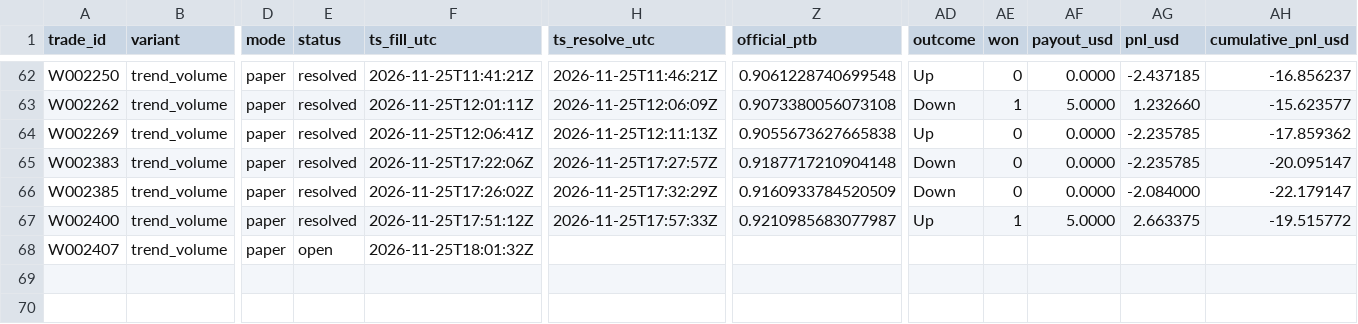
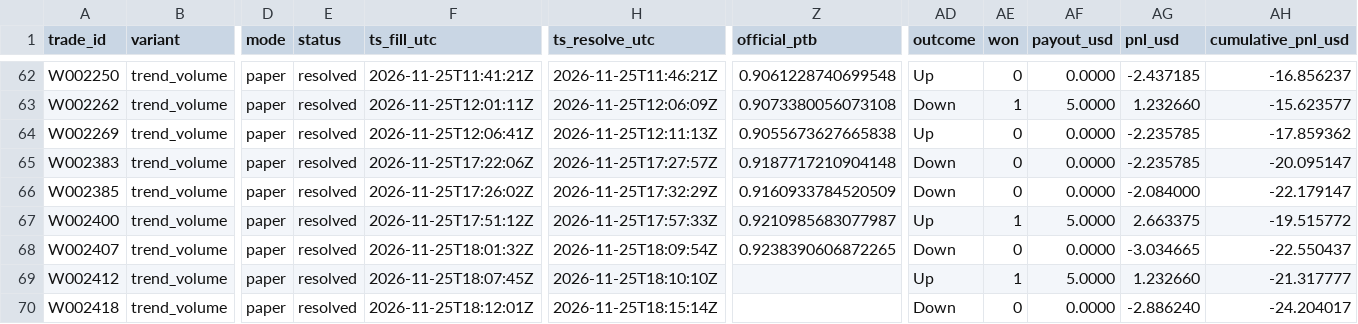
Before and after one commit to michaeldeuchar-dotcom/xrp-paper-bot, a CSV file: data/week2/trades_trend_volume.csv, drawn as a sheet; only a part is shown, gaps mark what is left out; rows hold the shown columns only; the diff names each change by its address in the sheet, - before the commit and + after, or states it on an @@ line.

```diff
--- a/data/week2/trades_trend_volume.csv
+++ b/data/week2/trades_trend_volume.csv
-E68 (status): open
+E68 (status): resolved
-H68 (ts_resolve_utc): (empty)
+H68 (ts_resolve_utc): 2026-11-25T18:09:54Z
-Z68 (official_ptb): (empty)
+Z68 (official_ptb): 0.9238390606872265
-AD68 (outcome): (empty)
+AD68 (outcome): Down
-AE68 (won): (empty)
+AE68 (won): 0
-AF68 (payout_usd): (empty)
+AF68 (payout_usd): 0.0000
-AG68 (pnl_usd): (empty)
+AG68 (pnl_usd): -3.034665
-AH68 (cumulative_pnl_usd): (empty)
+AH68 (cumulative_pnl_usd): -22.550437
+row 69: W002412 | trend_volume | paper | resolved | 2026-11-25T18:07:45Z | 2026-11-25T18:10:10Z |  | Up | 1 | 5.0000 | 1.232660 | -21.317777
+row 70: W002418 | trend_volume | paper | resolved | 2026-11-25T18:12:01Z | 2026-11-25T18:15:14Z |  | Down | 0 | 0.0000 | -2.886240 | -24.204017
```
Also changed, not shown: data/week2/cash_out_exits.csv, data/week2/trades_ab_hedge_1h.csv, 14 other files.
